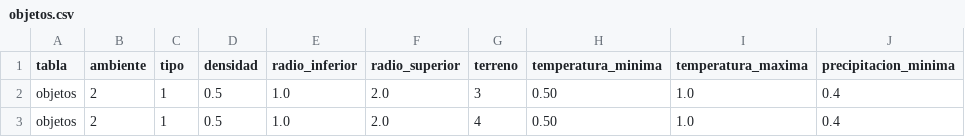
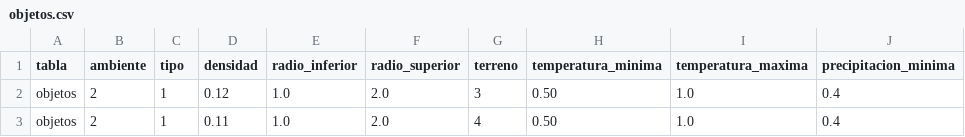
Before and after one commit to fnadalt/mundo, a CSV file: objetos.csv, drawn as a sheet; only a part is shown; the diff names each change by its address in the sheet, - before the commit and + after, or states it on an @@ line.

Commit message:
lod de objetos y cambios menores

```diff
--- a/objetos.csv
+++ b/objetos.csv
-D2 (densidad): 0.5
+D2 (densidad): 0.12
-D3 (densidad): 0.5
+D3 (densidad): 0.11
```
Also changed, not shown: 4 other files.
